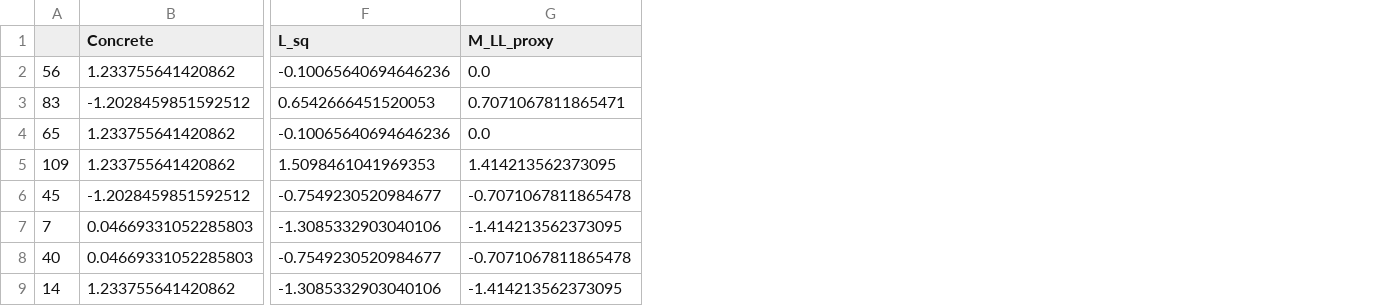
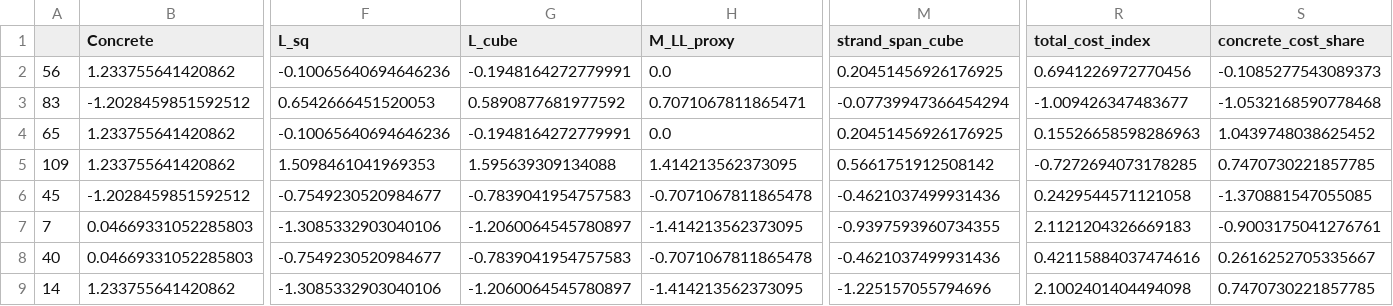
Before and after one commit to MD-Saadman-Fuad/Unified-ML-Optimization-Framework-for-Cost-Sensitive-Prestressed-Concrete-I-Girder-Design, a CSV file: data/splits/X_test_scaled.csv, drawn as a sheet; only a part is shown, gaps mark what is left out; the diff names each change by its address in the sheet, - before the commit and + after, or states it on an @@ line.

```diff
--- a/data/splits/X_test_scaled.csv
+++ b/data/splits/X_test_scaled.csv
+column G (L_cube), rows 2-9: -0.1948164272779991 | 0.5890877681977592 | -0.1948164272779991 | 1.595639309134088 | -0.7839041954757583 | -1.2060064545780897 | -0.7839041954757583 | -1.2060064545780897
+column M (strand_span_cube), rows 2-9: 0.20451456926176925 | -0.07739947366454294 | 0.20451456926176925 | 0.5661751912508142 | -0.4621037499931436 | -0.9397593960734355 | -0.4621037499931436 | -1.225157055794696
+column R (total_cost_index), rows 2-9: 0.6941226972770456 | -1.009426347483677 | 0.15526658598286963 | -0.7272694073178285 | 0.2429544571121058 | 2.1121204326669183 | 0.42115884037474616 | 2.1002401404494098
+column S (concrete_cost_share), rows 2-9: -0.1085277543089373 | -1.0532168590778468 | 1.0439748038625452 | 0.7470730221857785 | -1.370881547055085 | -0.9003175041276761 | 0.2616252705335667 | 0.7470730221857785
```
Also changed, not shown: data/splits/Y_test.csv, data/splits/Y_train.csv, 28 other files.
